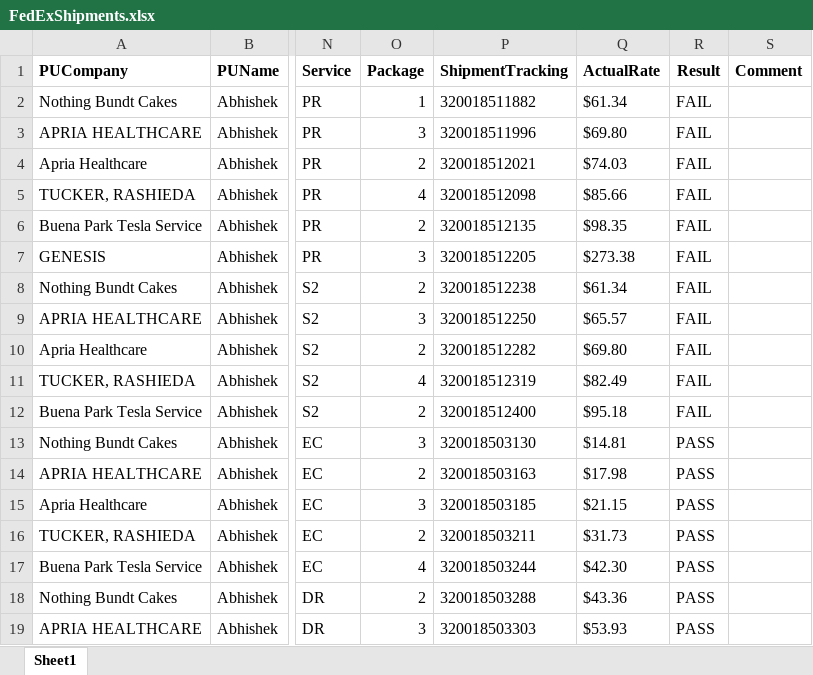
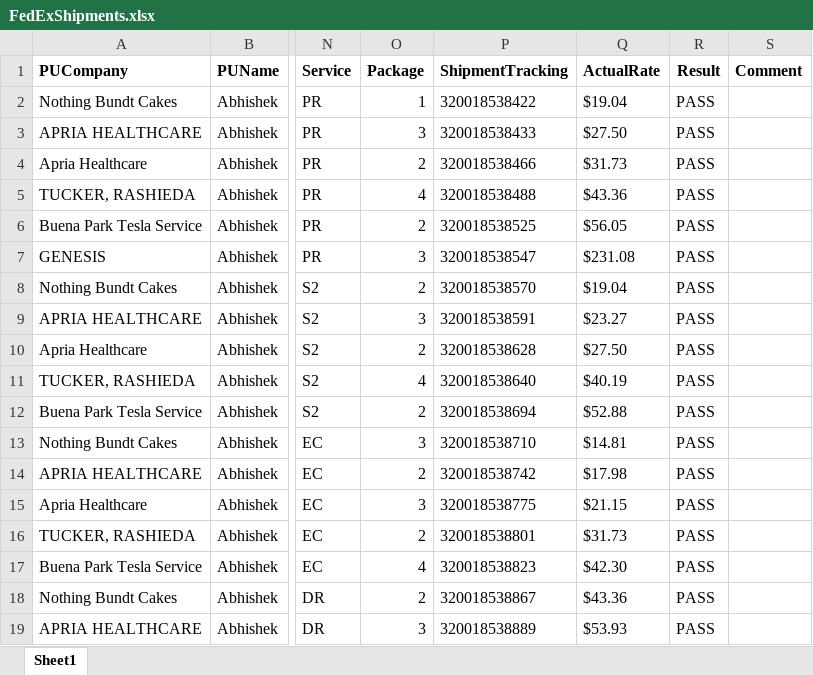
Before and after one commit to RavinaSamyak01/FedExSameDayApplication, an Excel workbook: FedExApplication/bin/TestFiles/FedExShipments.xlsx, sheet Sheet1, drawn as a sheet; only a part is shown, gaps mark what is left out; values as stored, in another font and other column widths than the file's, no borders; conditional formats not drawn; the diff covers the shown part only; the diff names each change by its address in the sheet, - before the commit and + after, or states it on an @@ line.

```diff
--- a/FedExApplication/bin/TestFiles/FedExShipments.xlsx (sheet Sheet1)
+++ b/FedExApplication/bin/TestFiles/FedExShipments.xlsx (sheet Sheet1)
-P2 (ShipmentTracking): 320018511882
+P2 (ShipmentTracking): 320018538422
-Q2 (ActualRate): $61.34
+Q2 (ActualRate): $19.04
-R2:R12 (Result): FAIL
+R2:R12 (Result): PASS
-P3 (ShipmentTracking): 320018511996
+P3 (ShipmentTracking): 320018538433
-Q3 (ActualRate): $69.80
+Q3 (ActualRate): $27.50
-P4 (ShipmentTracking): 320018512021
+P4 (ShipmentTracking): 320018538466
-Q4 (ActualRate): $74.03
+Q4 (ActualRate): $31.73
-P5 (ShipmentTracking): 320018512098
+P5 (ShipmentTracking): 320018538488
-Q5 (ActualRate): $85.66
+Q5 (ActualRate): $43.36
-P6 (ShipmentTracking): 320018512135
+P6 (ShipmentTracking): 320018538525
-Q6 (ActualRate): $98.35
+Q6 (ActualRate): $56.05
-P7 (ShipmentTracking): 320018512205
+P7 (ShipmentTracking): 320018538547
-Q7 (ActualRate): $273.38
+Q7 (ActualRate): $231.08
-P8 (ShipmentTracking): 320018512238
+P8 (ShipmentTracking): 320018538570
-Q8 (ActualRate): $61.34
+Q8 (ActualRate): $19.04
-P9 (ShipmentTracking): 320018512250
+P9 (ShipmentTracking): 320018538591
-Q9 (ActualRate): $65.57
+Q9 (ActualRate): $23.27
-P10 (ShipmentTracking): 320018512282
+P10 (ShipmentTracking): 320018538628
-Q10 (ActualRate): $69.80
+Q10 (ActualRate): $27.50
-P11 (ShipmentTracking): 320018512319
+P11 (ShipmentTracking): 320018538640
-Q11 (ActualRate): $82.49
+Q11 (ActualRate): $40.19
-P12 (ShipmentTracking): 320018512400
+P12 (ShipmentTracking): 320018538694
-Q12 (ActualRate): $95.18
+Q12 (ActualRate): $52.88
-P13 (ShipmentTracking): 320018503130
+P13 (ShipmentTracking): 320018538710
-P14 (ShipmentTracking): 320018503163
+P14 (ShipmentTracking): 320018538742
-P15 (ShipmentTracking): 320018503185
+P15 (ShipmentTracking): 320018538775
-P16 (ShipmentTracking): 320018503211
+P16 (ShipmentTracking): 320018538801
-P17 (ShipmentTracking): 320018503244
+P17 (ShipmentTracking): 320018538823
-P18 (ShipmentTracking): 320018503288
+P18 (ShipmentTracking): 320018538867
-P19 (ShipmentTracking): 320018503303
+P19 (ShipmentTracking): 320018538889
```
Also changed, not shown: 9 edited cells elsewhere in this sheet, FedExApplication/bin/TestFiles/CheetahProcessing.xlsx, FedExApplication/bin/TestFiles/FedExRateVerification.xlsx, 51 other files.
